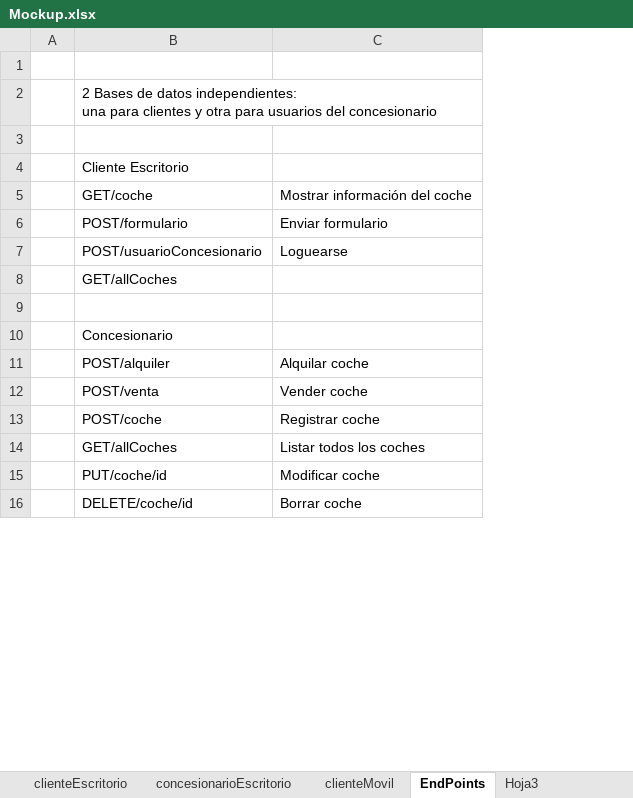
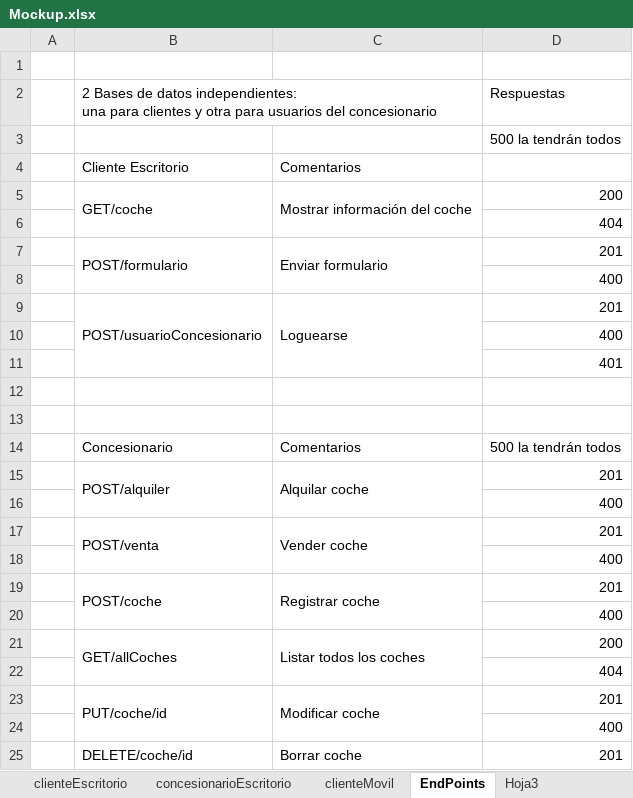
Before and after one commit to portoman/project-react-concesionario, an Excel workbook: documentation/Mockup.xlsx, sheet EndPoints, drawn as a sheet; only a part is shown; values as stored, in another font and other column widths than the file's, no cell formats; removed rows and columns are numbered as before the commit, all else as after; the diff covers the shown part only; the diff names each change by its address in the sheet, - before the commit and + after, or states it on an @@ line.

Commit message:
Update mockup with endpoints

```diff
--- a/documentation/Mockup.xlsx (sheet EndPoints)
+++ b/documentation/Mockup.xlsx (sheet EndPoints)
+column D, rows 2-5: Respuestas | 500 la tendrán todos |  | 200; row 7: 201; rows 9-11: 201 | 400 | 401; row 15: 201; row 17: 201; row 19: 201; row 21: 200; row 23: 201; row 25: 201
-C4: (empty)
+C4: Comentarios
+B5:B6 merged
+C5:C6 merged
+row 6:  |  |  | 404
+B7:B8 merged
+C7:C8 merged
+row 8:  |  |  | 400
+B9:B11 merged
+C9:C11 merged
-row 8:  | GET/allCoches
-B11: Concesionario
+B11: (empty)
+row 12: (empty)
+row 13: (empty)
+row 14:  | Concesionario | Comentarios | 500 la tendrán todos
+B15:B16 merged
+C15:C16 merged
+row 16:  |  |  | 400
+B17:B18 merged
+C17:C18 merged
+row 18:  |  |  | 400
+B19:B20 merged
+C19:C20 merged
+row 20:  |  |  | 400
+B21:B22 merged
+C21:C22 merged
+row 22:  |  |  | 404
+B23:B24 merged
+C23:C24 merged
+row 24:  |  |  | 400
+B25:B26 merged
+C25:C26 merged
```
Also changed, not shown: 8 added rows and merged cells elsewhere in this sheet, cell formats.
